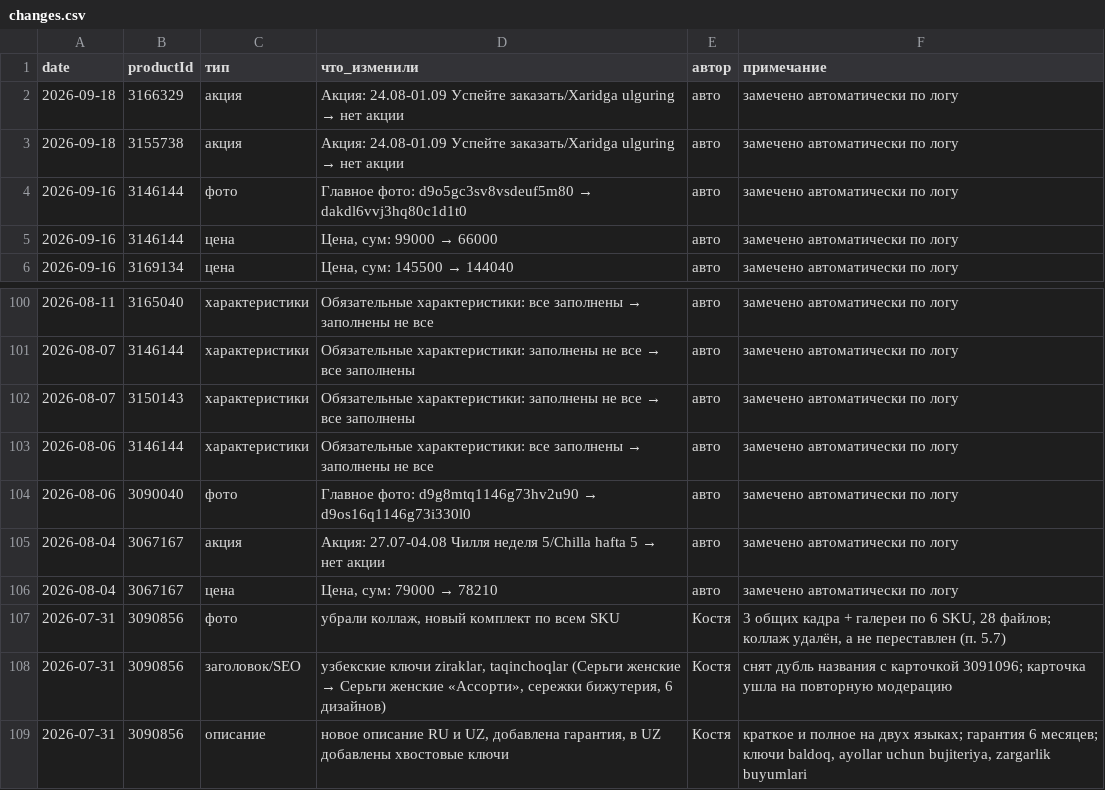
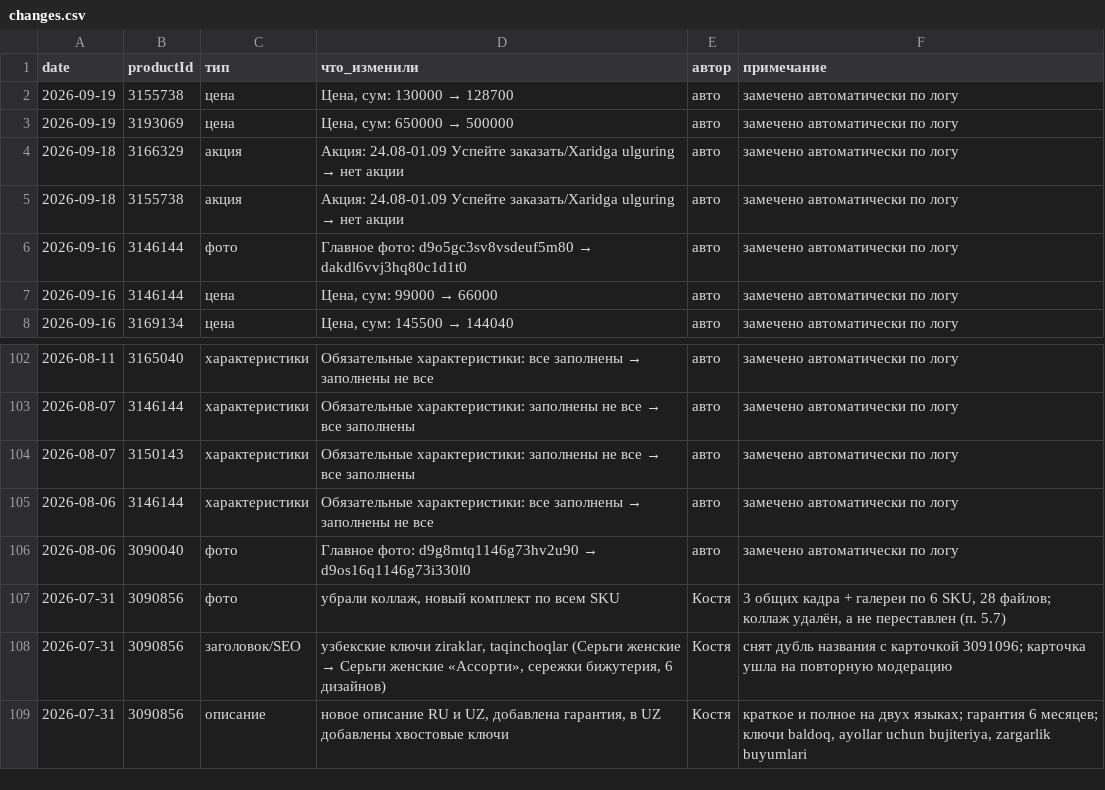
Before and after one commit to ckimework-commits/uzum-1701-dashboard, a CSV file: data/changes.csv, drawn as a sheet; only a part is shown, gaps mark what is left out; removed rows and columns are numbered as before the commit, all else as after; the diff names each change by its address in the sheet, - before the commit and + after, or states it on an @@ line.

```diff
--- a/data/changes.csv
+++ b/data/changes.csv
+row 2: 2026-09-19 | 3155738 | цена | Цена, сум: 130000 → 128700 | авто | замечено автоматически по логу
+row 3: 2026-09-19 | 3193069 | цена | Цена, сум: 650000 → 500000 | авто | замечено автоматически по логу
-row 105: 2026-08-04 | 3067167 | акция | Акция: 27.07-04.08 Чилля неделя 5/Chilla hafta 5 → нет акции | авто | замечено автоматически по логу
-row 106: 2026-08-04 | 3067167 | цена | Цена, сум: 79000 → 78210 | авто | замечено автоматически по логу
```
Also changed, not shown: data/portfolio_log.csv, data/sales_daily.csv, 1 other file.
